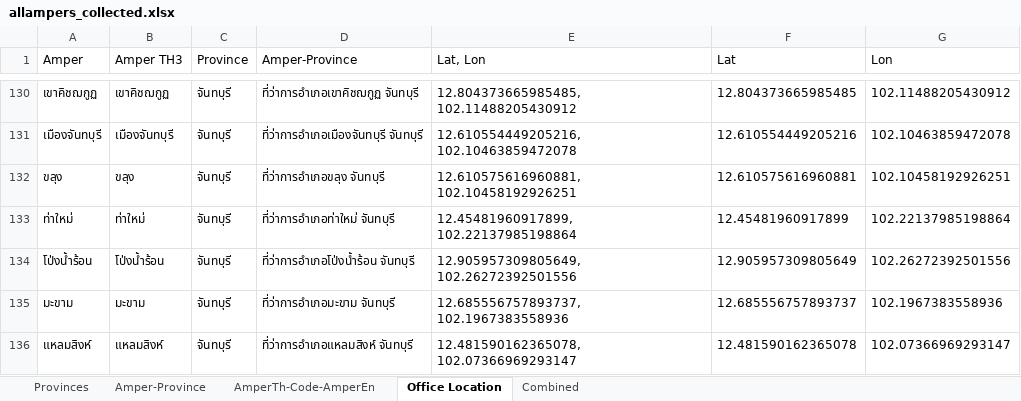
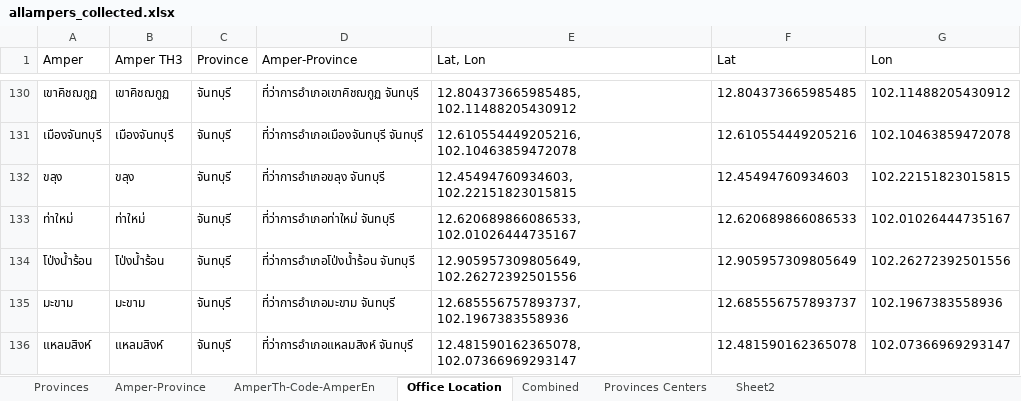
Before and after one commit to wtepsan/Adjacency-and-Distance-Matrix-of-Thailand, an Excel workbook: data_gen/allampers_collected.xlsx, sheet Office Location, drawn as a sheet; only a part is shown, gaps mark what is left out; values as stored, in another font and other column widths than the file's, no borders; the diff names each change by its address in the sheet, - before the commit and + after, or states it on an @@ line.

```diff
--- a/data_gen/allampers_collected.xlsx (sheet Office Location)
+++ b/data_gen/allampers_collected.xlsx (sheet Office Location)
+sheet tab: Provinces Centers
+sheet tab: Sheet2
-E132 (Lat, Lon): 12.610575616960881, 102.10458192926251
+E132 (Lat, Lon): 12.45494760934603, 102.22151823015815
-F132 (Lat): 12.610575616960881
+F132 (Lat): 12.45494760934603
-G132 (Lon): 102.10458192926251
+G132 (Lon): 102.22151823015815
-E133 (Lat, Lon): 12.45481960917899, 102.22137985198864
+E133 (Lat, Lon): 12.620689866086533, 102.01026444735167
-F133 (Lat): 12.45481960917899
+F133 (Lat): 12.620689866086533
-G133 (Lon): 102.22137985198864
+G133 (Lon): 102.01026444735167
```
Also changed, not shown: sheet Combined, 16 other files.
